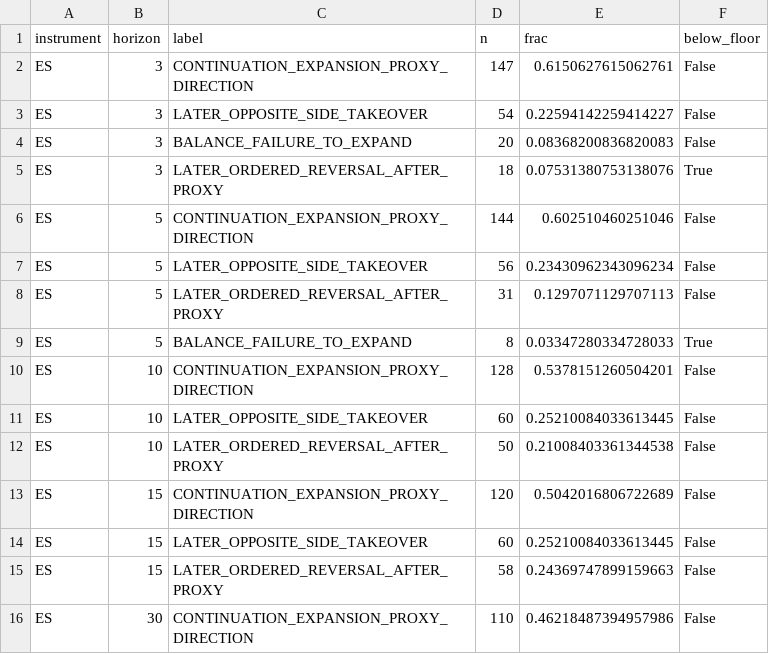
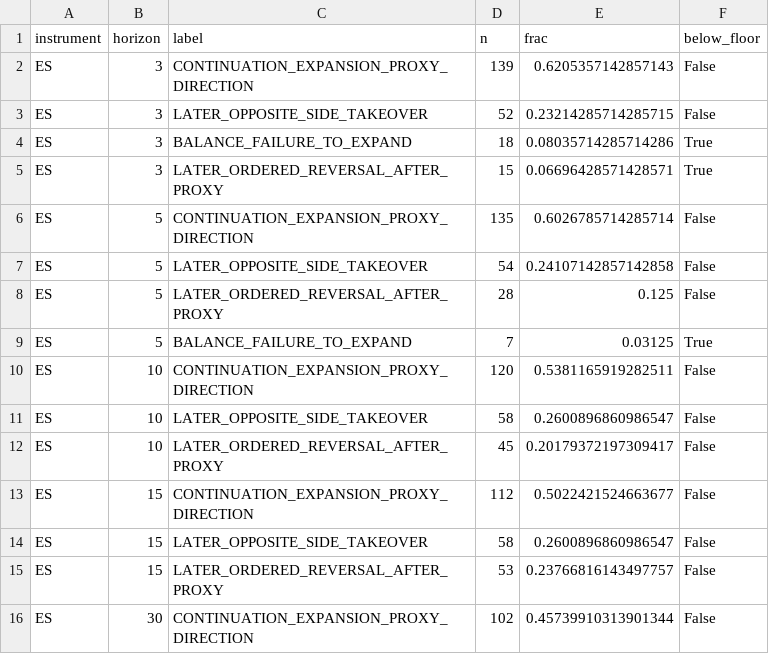
Before and after one commit to dylankazakovas93-dev/vwap, a CSV file: research/cash_open_taxonomy/reports/tables/subsequent_path_frequency.csv, drawn as a sheet; only a part is shown; the diff covers the shown part only.

```diff
--- a/research/cash_open_taxonomy/reports/tables/subsequent_path_frequency.csv
+++ b/research/cash_open_taxonomy/reports/tables/subsequent_path_frequency.csv
@@ -1,16 +1,16 @@
 instrument,horizon,label,n,frac,below_floor
-ES,3,CONTINUATION_EXPANSION_PROXY_DIRECTION,147,0.6150627615062761,False
-ES,3,LATER_OPPOSITE_SIDE_TAKEOVER,54,0.22594142259414227,False
-ES,3,BALANCE_FAILURE_TO_EXPAND,20,0.08368200836820083,False
-ES,3,LATER_ORDERED_REVERSAL_AFTER_PROXY,18,0.07531380753138076,True
-ES,5,CONTINUATION_EXPANSION_PROXY_DIRECTION,144,0.602510460251046,False
-ES,5,LATER_OPPOSITE_SIDE_TAKEOVER,56,0.23430962343096234,False
-ES,5,LATER_ORDERED_REVERSAL_AFTER_PROXY,31,0.1297071129707113,False
-ES,5,BALANCE_FAILURE_TO_EXPAND,8,0.03347280334728033,True
-ES,10,CONTINUATION_EXPANSION_PROXY_DIRECTION,128,0.5378151260504201,False
-ES,10,LATER_OPPOSITE_SIDE_TAKEOVER,60,0.25210084033613445,False
-ES,10,LATER_ORDERED_REVERSAL_AFTER_PROXY,50,0.21008403361344538,False
-ES,15,CONTINUATION_EXPANSION_PROXY_DIRECTION,120,0.5042016806722689,False
-ES,15,LATER_OPPOSITE_SIDE_TAKEOVER,60,0.25210084033613445,False
-ES,15,LATER_ORDERED_REVERSAL_AFTER_PROXY,58,0.24369747899159663,False
-ES,30,CONTINUATION_EXPANSION_PROXY_DIRECTION,110,0.46218487394957986,False
+ES,3,CONTINUATION_EXPANSION_PROXY_DIRECTION,139,0.6205357142857143,False
+ES,3,LATER_OPPOSITE_SIDE_TAKEOVER,52,0.23214285714285715,False
+ES,3,BALANCE_FAILURE_TO_EXPAND,18,0.08035714285714286,True
+ES,3,LATER_ORDERED_REVERSAL_AFTER_PROXY,15,0.06696428571428571,True
+ES,5,CONTINUATION_EXPANSION_PROXY_DIRECTION,135,0.6026785714285714,False
+ES,5,LATER_OPPOSITE_SIDE_TAKEOVER,54,0.24107142857142858,False
+ES,5,LATER_ORDERED_REVERSAL_AFTER_PROXY,28,0.125,False
+ES,5,BALANCE_FAILURE_TO_EXPAND,7,0.03125,True
+ES,10,CONTINUATION_EXPANSION_PROXY_DIRECTION,120,0.5381165919282511,False
+ES,10,LATER_OPPOSITE_SIDE_TAKEOVER,58,0.2600896860986547,False
+ES,10,LATER_ORDERED_REVERSAL_AFTER_PROXY,45,0.20179372197309417,False
+ES,15,CONTINUATION_EXPANSION_PROXY_DIRECTION,112,0.5022421524663677,False
+ES,15,LATER_OPPOSITE_SIDE_TAKEOVER,58,0.2600896860986547,False
+ES,15,LATER_ORDERED_REVERSAL_AFTER_PROXY,53,0.23766816143497757,False
+ES,30,CONTINUATION_EXPANSION_PROXY_DIRECTION,102,0.45739910313901344,False
```
Also changed, not shown: 49 edited cells elsewhere in this file, research/cash_open_taxonomy/RUN_REGISTRY.csv, research/cash_open_taxonomy/reports/tables/class_frequency.csv, 12 other files.
